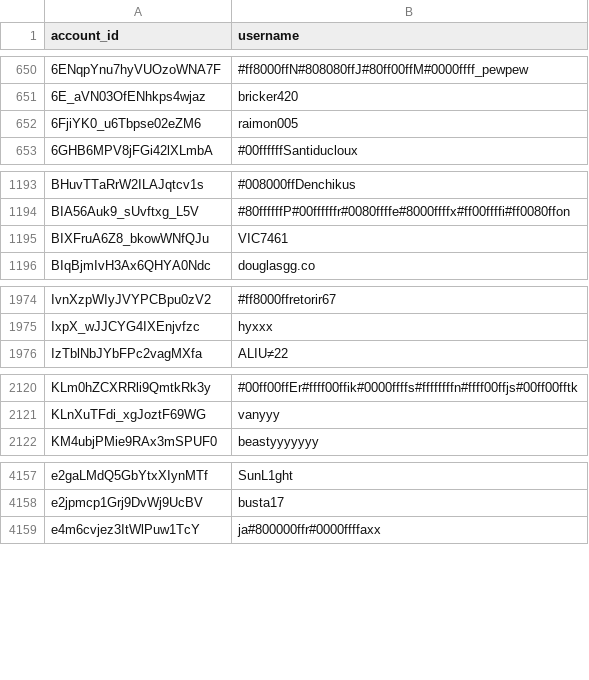
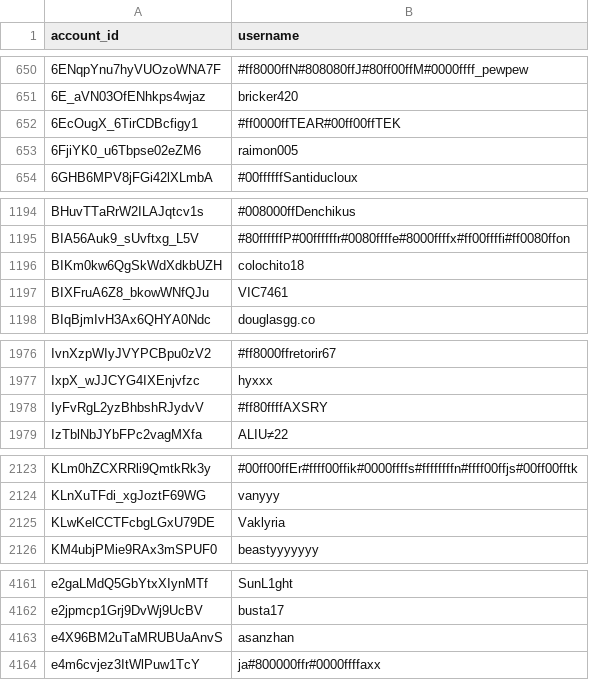
Before and after one commit to pewpewlive/ppl-data, a CSV file: account_data.csv, drawn as a sheet; only a part is shown, gaps mark what is left out; the diff covers the shown part only; the diff names each change by its address in the sheet, - before the commit and + after, or states it on an @@ line.

Commit message:
Roll new data computed at Mon, 01 Jun 2026 00:01:57 UTC

```diff
--- a/account_data.csv
+++ b/account_data.csv
+row 652: 6EcOugX_6TirCDBcfigy1 | #ff0000ffTEAR#00ff00ffTEK
+row 1196: BIKm0kw6QgSkWdXdkbUZH | colochito18
+row 1978: IyFvRgL2yzBhbshRJydvV | #ff80ffffAXSRY
+row 2125: KLwKelCCTFcbgLGxU79DE | Vaklyria
+row 4163: e4X96BM2uTaMRUBUaAnvS | asanzhan
```
Also changed, not shown: 2 added rows, 1 removed row and 1 edited cell elsewhere in this file, 1 other file.
